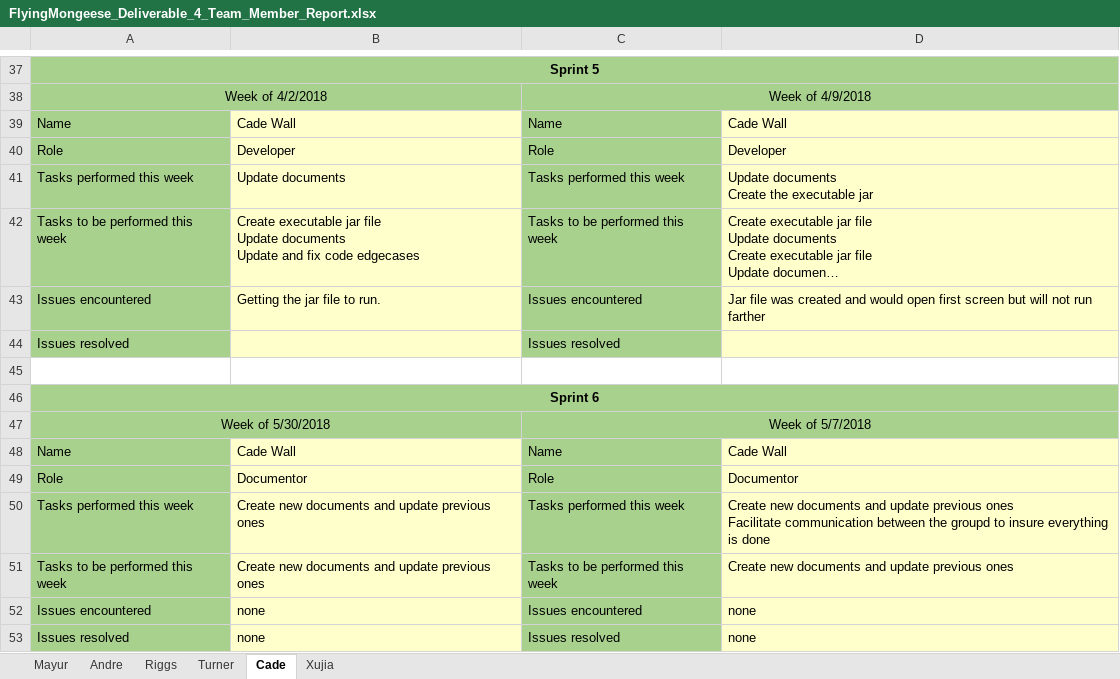
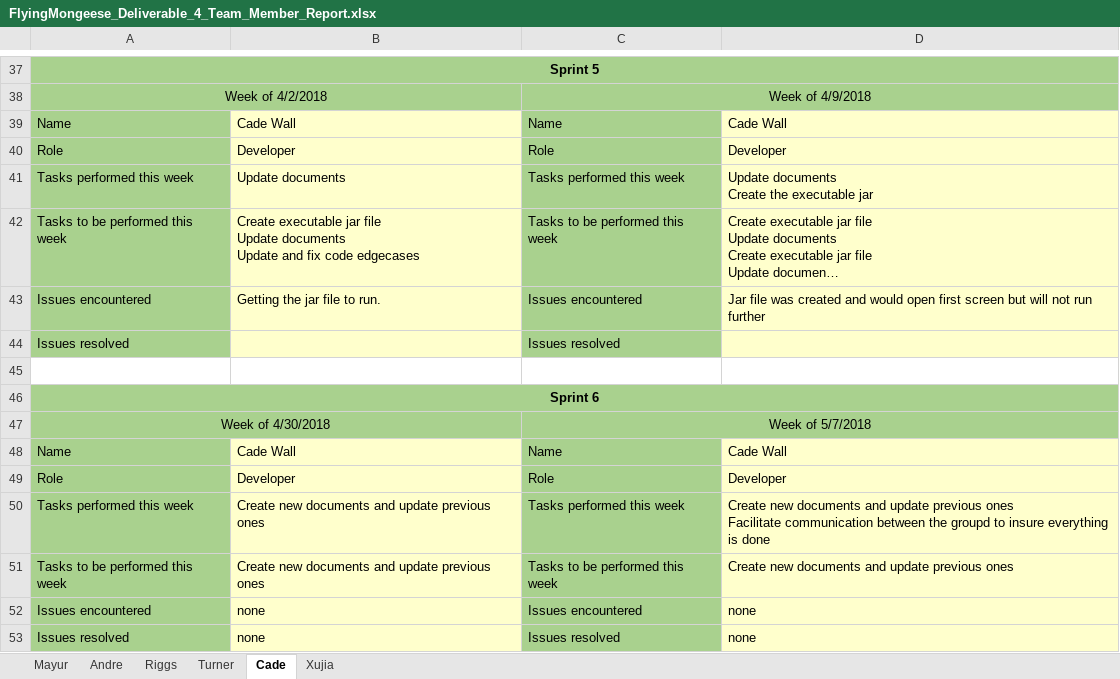
Before and after one commit to Airboy98/Software_Engineering_2_Project, an Excel workbook: documents/Deliverable_4/FlyingMongeese_Deliverable_4_Team_Member_Report.xlsx, sheet Cade, drawn as a sheet; only a part is shown, gaps mark what is left out; long unchanged cells end in …; values as stored, in another font and other column widths than the file's, no borders; the diff names each change by its address in the sheet, - before the commit and + after, or states it on an @@ line.

```diff
--- a/documents/Deliverable_4/FlyingMongeese_Deliverable_4_Team_Member_Report.xlsx (sheet Cade)
+++ b/documents/Deliverable_4/FlyingMongeese_Deliverable_4_Team_Member_Report.xlsx (sheet Cade)
-D43: …not run farther
+D43: …not run further
-A47: Week of 5/30/2018
+A47: Week of 4/30/2018
-B49: Documentor
+B49: Developer
-D49: Documentor
+D49: Developer
```
Also changed, not shown: sheet Turner, sheet Xujia, sheet Mayur, sheet Riggs, 1 other file.
